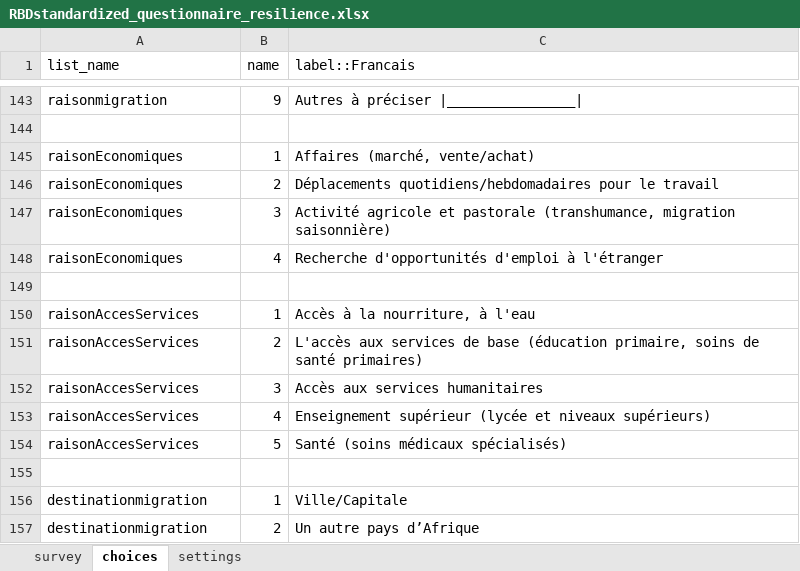
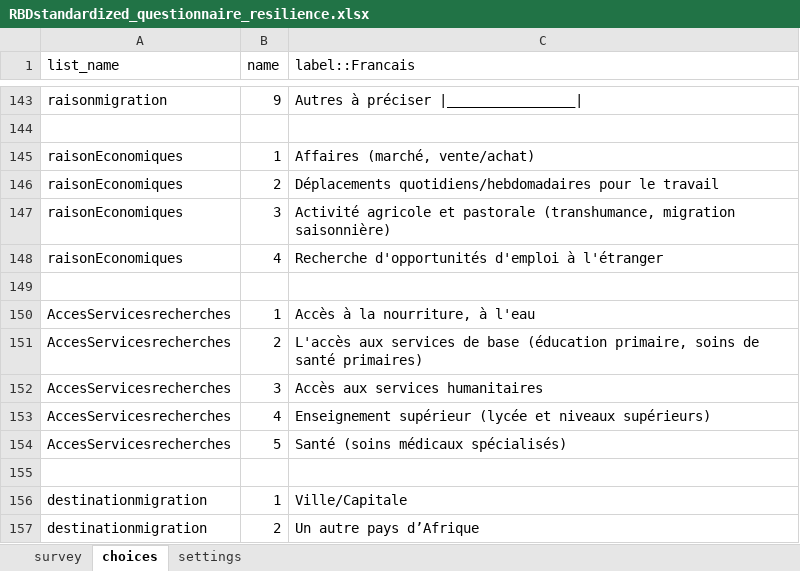
Before and after one commit to boubaseydi/RBD_Resilience_guide_FR, an Excel workbook: questionnaires/RBDstandardized_questionnaire_resilience.xlsx, sheet choices, drawn as a sheet; only a part is shown, gaps mark what is left out; values as stored, in another font and other column widths than the file's, no borders; the diff covers the shown part only; the diff names each change by its address in the sheet, - before the commit and + after, or states it on an @@ line.

```diff
--- a/questionnaires/RBDstandardized_questionnaire_resilience.xlsx (sheet choices)
+++ b/questionnaires/RBDstandardized_questionnaire_resilience.xlsx (sheet choices)
-A150:A154 (list_name): raisonAccesServices
+A150:A154 (list_name): AccesServicesrecherches
```
Also changed, not shown: 35 added rows and 6 edited cells elsewhere in this sheet, sheet survey, questionnaires/RBDstandardized_questionnaire_all_FR.xlsx, 2 other files.
